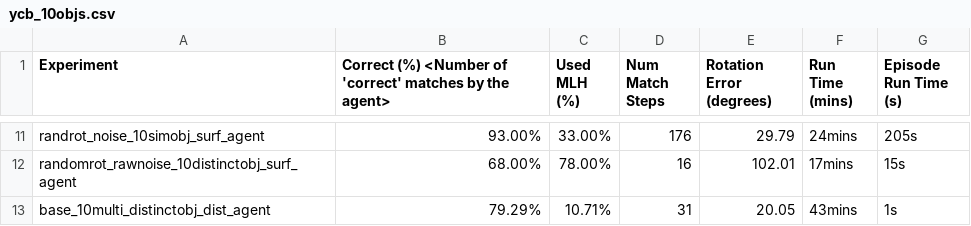
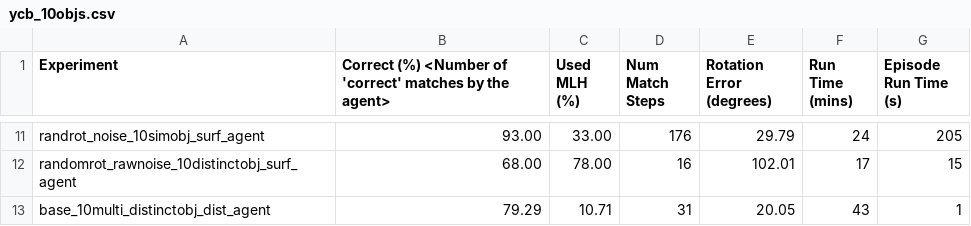
Before and after one commit to thousandbrainsproject/tbp.monty, a CSV file: benchmarks/results/ycb_10objs.csv, drawn as a sheet; only a part is shown, gaps mark what is left out; the diff covers the shown part only; the diff names each change by its address in the sheet, - before the commit and + after, or states it on an @@ line.

```diff
--- a/benchmarks/results/ycb_10objs.csv
+++ b/benchmarks/results/ycb_10objs.csv
-B11: 93.00%
+B11: 93.00
-C11 (Used MLH (%)): 33.00%
+C11 (Used MLH (%)): 33.00
-F11 (Run Time (mins)): 24mins
+F11 (Run Time (mins)): 24
-G11 (Episode Run Time (s)): 205s
+G11 (Episode Run Time (s)): 205
-B12: 68.00%
+B12: 68.00
-C12 (Used MLH (%)): 78.00%
+C12 (Used MLH (%)): 78.00
-F12 (Run Time (mins)): 17mins
+F12 (Run Time (mins)): 17
-G12 (Episode Run Time (s)): 15s
+G12 (Episode Run Time (s)): 15
-B13: 79.29%
+B13: 79.29
-C13 (Used MLH (%)): 10.71%
+C13 (Used MLH (%)): 10.71
-F13 (Run Time (mins)): 43mins
+F13 (Run Time (mins)): 43
-G13 (Episode Run Time (s)): 1s
+G13 (Episode Run Time (s)): 1
```
Also changed, not shown: 36 edited cells elsewhere in this file, 2 other files.
